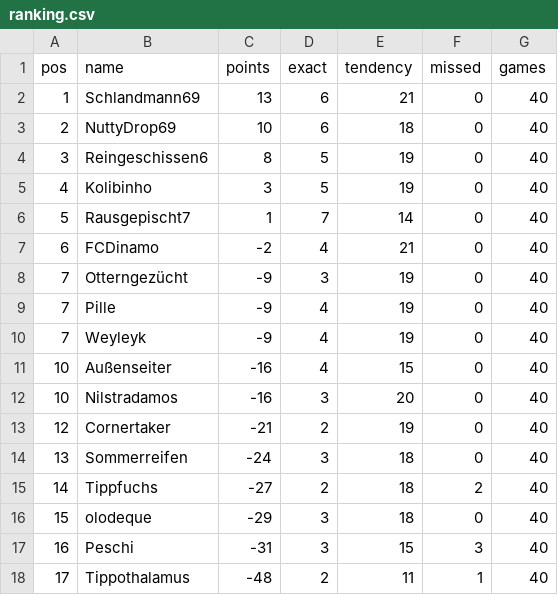
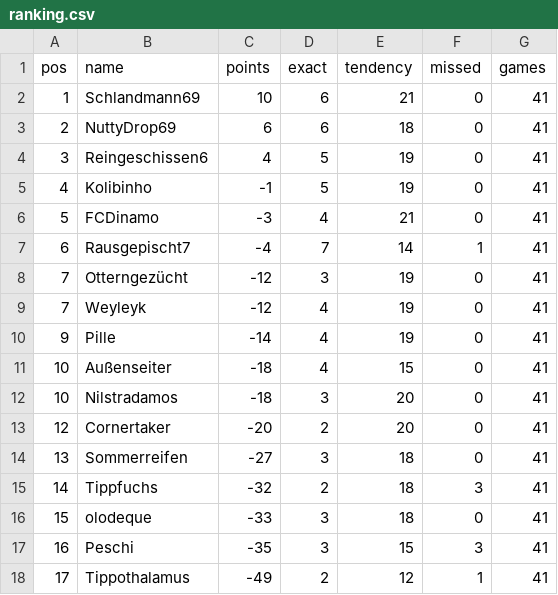
Before and after one commit to senickel/mexiko26-wertung, a CSV file: ranking.csv, drawn as a sheet.

Commit message:
update ranking

```diff
--- a/ranking.csv
+++ b/ranking.csv
@@ -1,18 +1,18 @@
 pos,name,points,exact,tendency,missed,games
-1,Schlandmann69,13,6,21,0,40
-2,NuttyDrop69,10,6,18,0,40
-3,Reingeschissen6,8,5,19,0,40
-4,Kolibinho,3,5,19,0,40
-5,Rausgepischt7,1,7,14,0,40
-6,FCDinamo,-2,4,21,0,40
-7,Otterngezücht,-9,3,19,0,40
-7,Pille,-9,4,19,0,40
-7,Weyleyk,-9,4,19,0,40
-10,Außenseiter,-16,4,15,0,40
-10,Nilstradamos,-16,3,20,0,40
-12,Cornertaker,-21,2,19,0,40
-13,Sommerreifen,-24,3,18,0,40
-14,Tippfuchs,-27,2,18,2,40
-15,olodeque,-29,3,18,0,40
-16,Peschi,-31,3,15,3,40
-17,Tippothalamus,-48,2,11,1,40
+1,Schlandmann69,10,6,21,0,41
+2,NuttyDrop69,6,6,18,0,41
+3,Reingeschissen6,4,5,19,0,41
+4,Kolibinho,-1,5,19,0,41
+5,FCDinamo,-3,4,21,0,41
+6,Rausgepischt7,-4,7,14,1,41
+7,Otterngezücht,-12,3,19,0,41
+7,Weyleyk,-12,4,19,0,41
+9,Pille,-14,4,19,0,41
+10,Außenseiter,-18,4,15,0,41
+10,Nilstradamos,-18,3,20,0,41
+12,Cornertaker,-20,2,20,0,41
+13,Sommerreifen,-27,3,18,0,41
+14,Tippfuchs,-32,2,18,3,41
+15,olodeque,-33,3,18,0,41
+16,Peschi,-35,3,15,3,41
+17,Tippothalamus,-49,2,12,1,41
```
Also changed, not shown: 18 other files.
